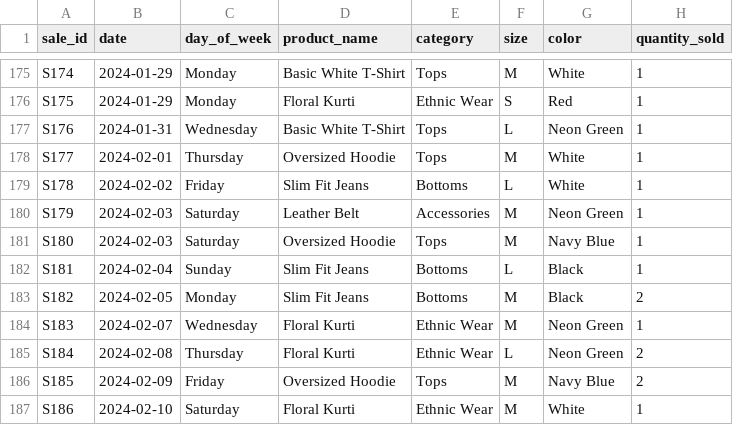
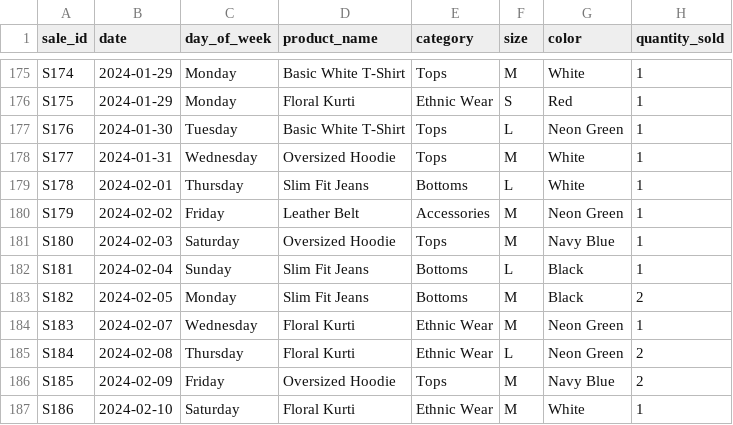
Before and after one commit to Gagan232004/Enjay-ai-dashboard, a CSV file: sales_data.csv, drawn as a sheet; only a part is shown, gaps mark what is left out; the diff names each change by its address in the sheet, - before the commit and + after, or states it on an @@ line.

Commit message:
Increase Tuesday sales to ~5000

```diff
--- a/sales_data.csv
+++ b/sales_data.csv
-B177 (date): 2024-01-31
+B177 (date): 2024-01-30
-C177 (day_of_week): Wednesday
+C177 (day_of_week): Tuesday
-B178 (date): 2024-02-01
+B178 (date): 2024-01-31
-C178 (day_of_week): Thursday
+C178 (day_of_week): Wednesday
-B179 (date): 2024-02-02
+B179 (date): 2024-02-01
-C179 (day_of_week): Friday
+C179 (day_of_week): Thursday
-B180 (date): 2024-02-03
+B180 (date): 2024-02-02
-C180 (day_of_week): Saturday
+C180 (day_of_week): Friday
```
Also changed, not shown: 1 other file.
